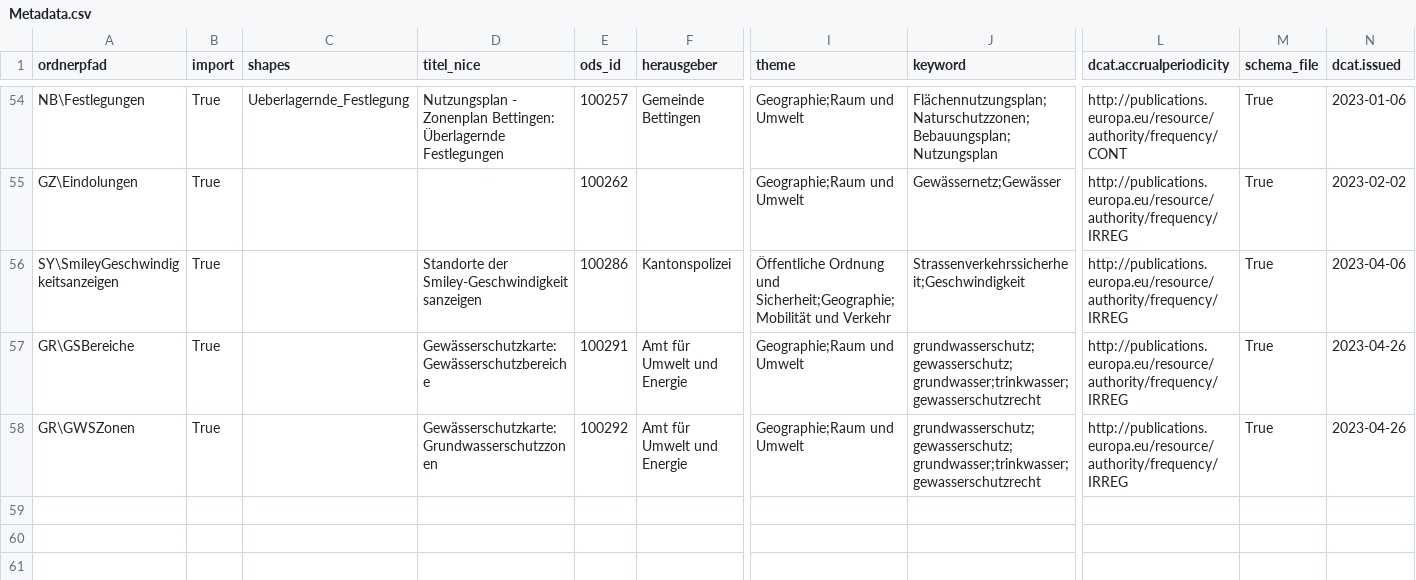
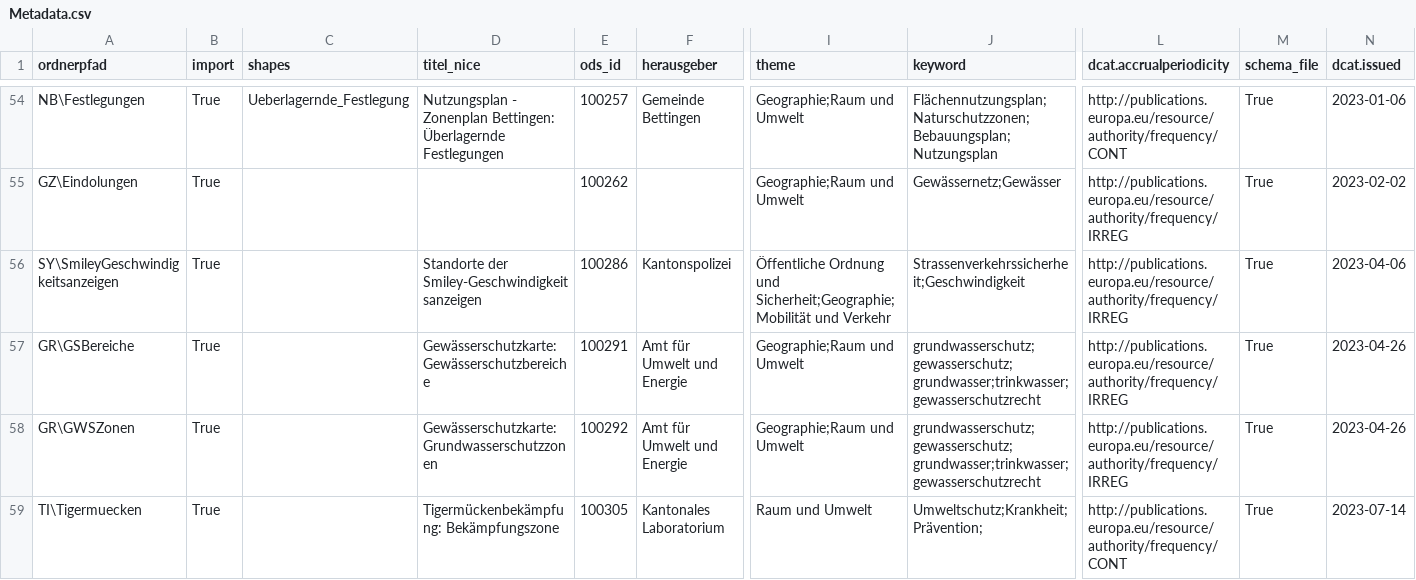
Before and after one commit to opendatabs/data-processing, a CSV file: gva_geodatenshop/Metadata.csv, drawn as a sheet; only a part is shown, gaps mark what is left out; rows hold the shown columns only; the diff names each change by its address in the sheet, - before the commit and + after, or states it on an @@ line.

Commit message:
Add metadata for Tigermücken

```diff
--- a/gva_geodatenshop/Metadata.csv
+++ b/gva_geodatenshop/Metadata.csv
+row 59: TI\Tigermuecken | True |  | Tigermückenbekämpfung: Bekämpfungszone | 100305 | Kantonales Laboratorium | Raum und Umwelt | Umweltschutz;Krankheit;Prävention; | http://publications.europa.eu/resource/authority/frequency/CONT | True | 2023-07-14
```
